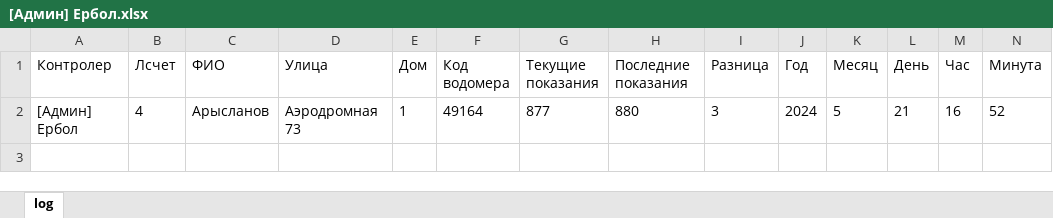
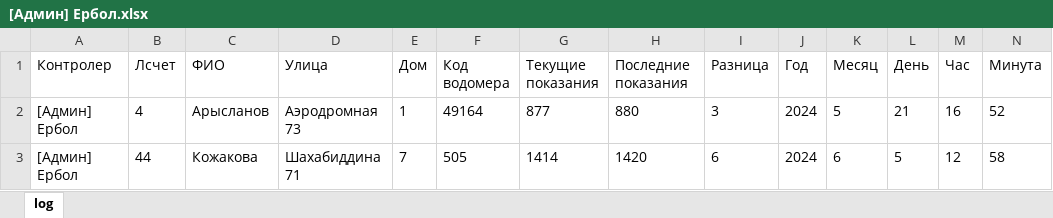
Before and after one commit to erb0/newTelegaBOt, an Excel workbook: modules/log/[Админ] Ербол.xlsx, sheet log, drawn as a sheet; values as stored, in another font and other column widths than the file's, no borders; the diff names each change by its address in the sheet, - before the commit and + after, or states it on an @@ line.

```diff
--- a/modules/log/[Админ] Ербол.xlsx (sheet log)
+++ b/modules/log/[Админ] Ербол.xlsx (sheet log)
+row 3: [Админ] Ербол | 44 | Кожакова | Шахабиддина 71 | 7 | 505 | 1414 | 1420 | 6 | 2024 | 6 | 5 | 12 | 58
```
Also changed, not shown: 22 other files.
